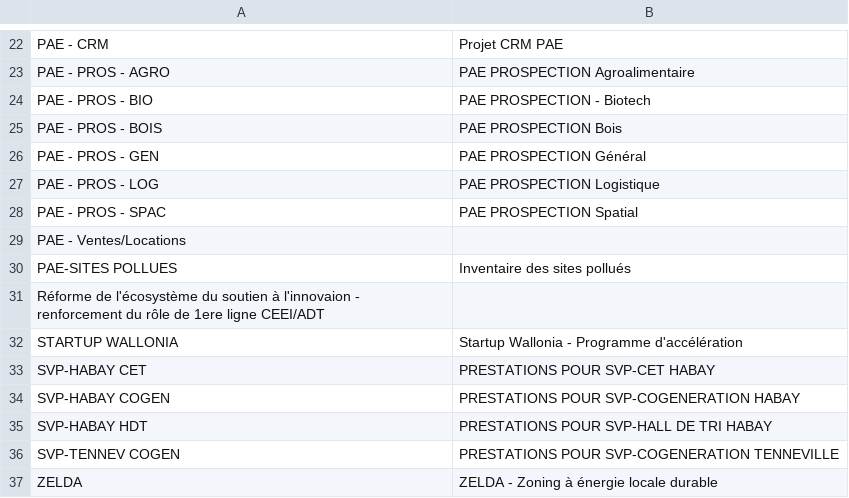
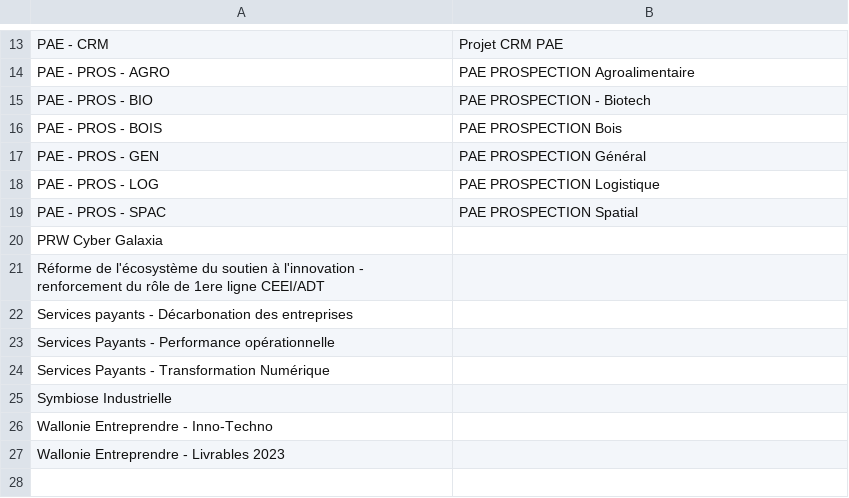
Before and after one commit to hugokx/hugokx.github.io, a CSV file: files/projets.csv, drawn as a sheet; only a part is shown, gaps mark what is left out; the diff covers the shown part only.

```diff
--- a/files/projets.csv
+++ b/files/projets.csv
@@ -28,10 +19,9 @@ PAE - PROS - LOG;PAE PROSPECTION Logistique
 PAE - PROS - SPAC;PAE PROSPECTION Spatial
-PAE - Ventes/Locations;
-PAE-SITES POLLUES;Inventaire des sites pollués
-Réforme de l'écosystème du soutien à l'innovaion - renforcement du rôle de 1ere ligne CEEI/ADT;
-STARTUP WALLONIA;Startup Wallonia - Programme d'accélération
-SVP-HABAY CET;PRESTATIONS POUR SVP-CET HABAY
-SVP-HABAY COGEN;PRESTATIONS POUR SVP-COGENERATION HABAY
-SVP-HABAY HDT;PRESTATIONS POUR SVP-HALL DE TRI HABAY
-SVP-TENNEV COGEN;PRESTATIONS POUR SVP-COGENERATION TENNEVILLE
-ZELDA;ZELDA - Zoning à énergie locale durable
+PRW Cyber Galaxia;
+Réforme de l'écosystème du soutien à l'innovation - renforcement du rôle de 1ere ligne CEEI/ADT;
+Services payants - Décarbonation des entreprises;
+Services Payants - Performance opérationnelle;
+Services Payants - Transformation Numérique;
+Symbiose Industrielle;
+Wallonie Entreprendre - Inno-Techno;
+Wallonie Entreprendre - Livrables 2023;
```
Also changed, not shown: 3 added rows, 12 removed rows and 1 edited cell elsewhere in this file, files/prestations.csv.
